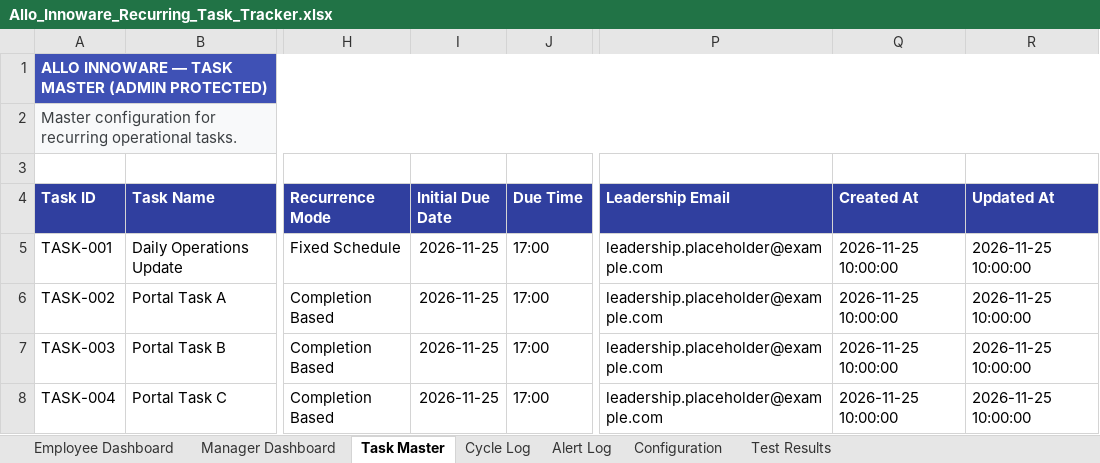
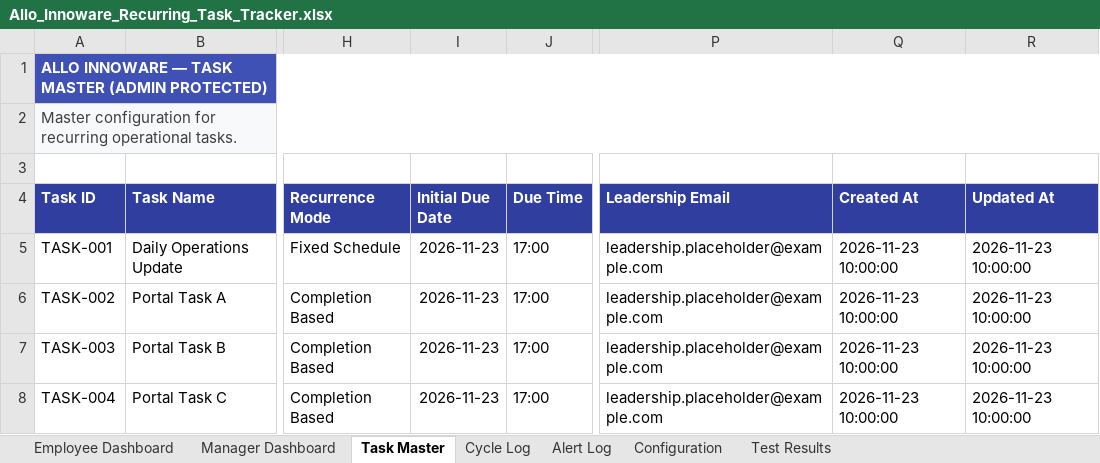
Before and after one commit to Mugilan-B-2207/allo-innoware-task-automation, an Excel workbook: Allo_Innoware_Recurring_Task_Tracker.xlsx, sheet Task Master, drawn as a sheet; only a part is shown, gaps mark what is left out; values as stored, in another font and other column widths than the file's, no borders; the diff names each change by its address in the sheet, - before the commit and + after, or states it on an @@ line.

```diff
--- a/Allo_Innoware_Recurring_Task_Tracker.xlsx (sheet Task Master)
+++ b/Allo_Innoware_Recurring_Task_Tracker.xlsx (sheet Task Master)
-I5:I8 (Initial Due Date): 2026-11-25
+I5:I8 (Initial Due Date): 2026-11-23
-Q5:Q8 (Created At): 2026-11-25 10:00:00
+Q5:Q8 (Created At): 2026-11-23 10:00:00
-R5:R8 (Updated At): 2026-11-25 10:00:00
+R5:R8 (Updated At): 2026-11-23 10:00:00
```
Also changed, not shown: sheet Cycle Log, sheet Test Results, sheet Configuration, sheet Alert Log.
